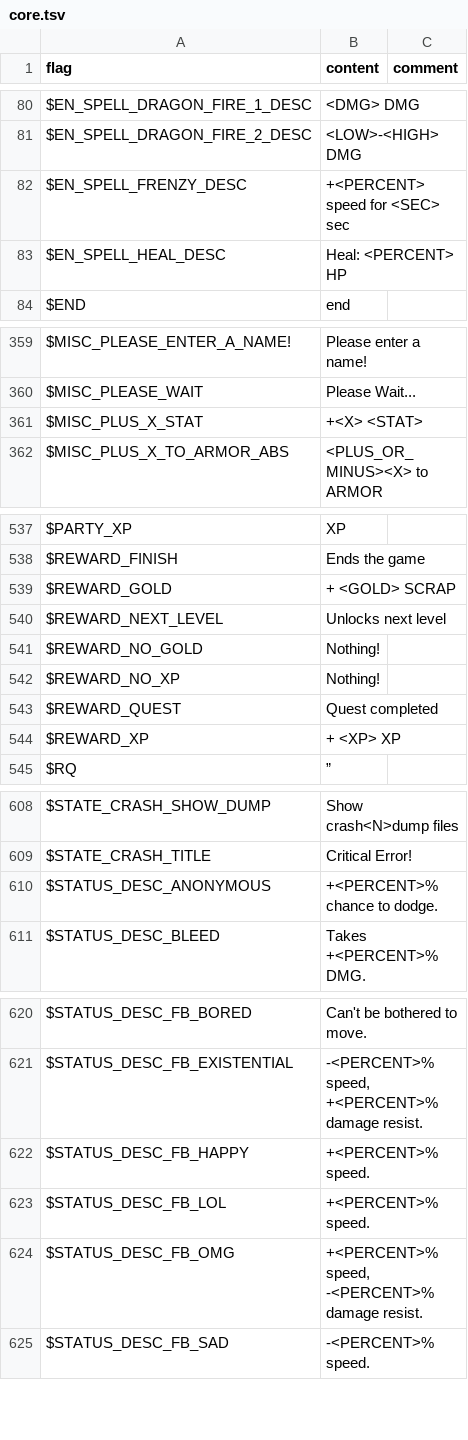
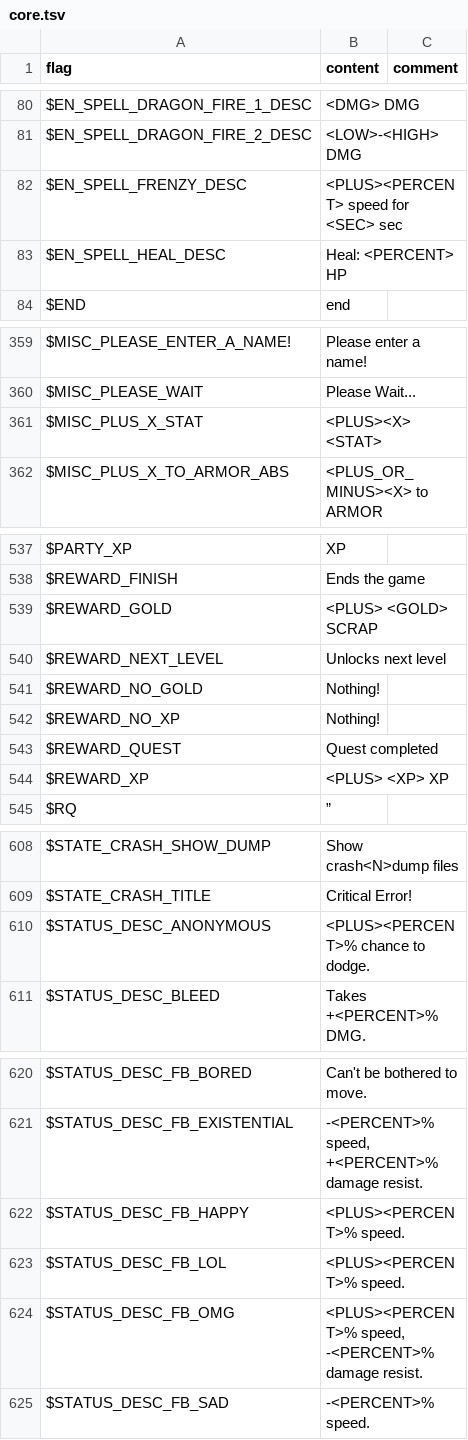
Before and after one commit to larsiusprime/defendersquest-loc, a TSV file: dq1_dx/en-US/core.tsv, drawn as a sheet; only a part is shown, gaps mark what is left out; the diff covers the shown part only.

Commit message:
Automated sync from Google Sheets

```diff
--- a/dq1_dx/en-US/core.tsv
+++ b/dq1_dx/en-US/core.tsv
@@ -82 +82 @@ $EN_SPELL_DRAGON_FIRE_2_DESC	<LOW>-<HIGH> DMG
-$EN_SPELL_FRENZY_DESC	+<PERCENT> speed for <SEC> sec	
+$EN_SPELL_FRENZY_DESC	<PLUS><PERCENT> speed for <SEC> sec
@@ -361 +361 @@ $MISC_PLEASE_WAIT	Please Wait...
-$MISC_PLUS_X_STAT	+<X> <STAT>	
+$MISC_PLUS_X_STAT	<PLUS><X> <STAT>
@@ -539 +539 @@ $REWARD_FINISH	Ends the game
-$REWARD_GOLD	+ <GOLD> SCRAP	
+$REWARD_GOLD	<PLUS> <GOLD> SCRAP
@@ -544 +544 @@ $REWARD_QUEST	Quest completed
-$REWARD_XP	+ <XP> XP	
+$REWARD_XP	<PLUS> <XP> XP
@@ -610 +610 @@ $STATE_CRASH_TITLE	Critical Error!
-$STATUS_DESC_ANONYMOUS	+<PERCENT>% chance to dodge.	
+$STATUS_DESC_ANONYMOUS	<PLUS><PERCENT>% chance to dodge.
@@ -622,3 +622,3 @@ $STATUS_DESC_FB_EXISTENTIAL	-<PERCENT>% speed, +<PERCENT>% damage resist.
-$STATUS_DESC_FB_HAPPY	+<PERCENT>% speed.	
-$STATUS_DESC_FB_LOL	+<PERCENT>% speed.	
-$STATUS_DESC_FB_OMG	+<PERCENT>% speed, -<PERCENT>% damage resist.	
+$STATUS_DESC_FB_HAPPY	<PLUS><PERCENT>% speed.
+$STATUS_DESC_FB_LOL	<PLUS><PERCENT>% speed.
+$STATUS_DESC_FB_OMG	<PLUS><PERCENT>% speed, -<PERCENT>% damage resist.
```
Also changed, not shown: 6 edited cells elsewhere in this file.
